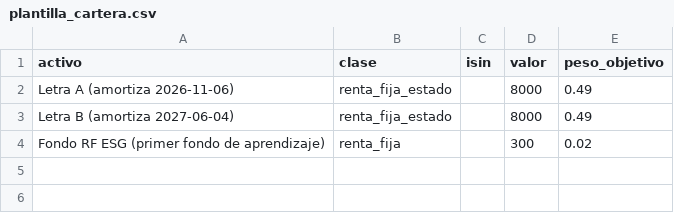
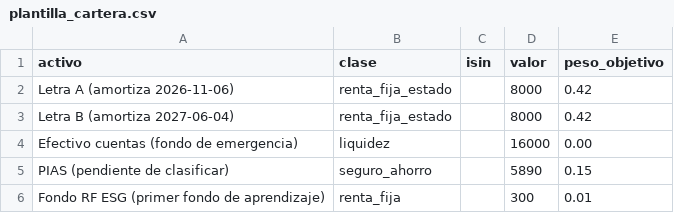
Before and after one commit to guiboix/probabilidad, a CSV file: finanzas/data/plantilla_cartera.csv, drawn as a sheet.

```diff
--- a/finanzas/data/plantilla_cartera.csv
+++ b/finanzas/data/plantilla_cartera.csv
@@ -1,4 +1,6 @@
 activo,clase,isin,valor,peso_objetivo
-Letra A (amortiza 2026-11-06),renta_fija_estado,,8000,0.49
-Letra B (amortiza 2027-06-04),renta_fija_estado,,8000,0.49
-Fondo RF ESG (primer fondo de aprendizaje),renta_fija,,300,0.02
+Letra A (amortiza 2026-11-06),renta_fija_estado,,8000,0.42
+Letra B (amortiza 2027-06-04),renta_fija_estado,,8000,0.42
+Efectivo cuentas (fondo de emergencia),liquidez,,16000,0.00
+PIAS (pendiente de clasificar),seguro_ahorro,,5890,0.15
+Fondo RF ESG (primer fondo de aprendizaje),renta_fija,,300,0.01
```
Also changed, not shown: 6 other files.
